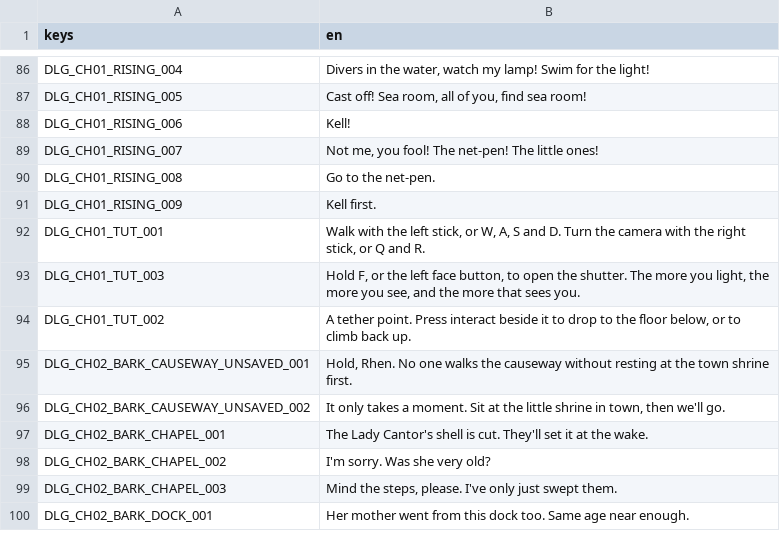
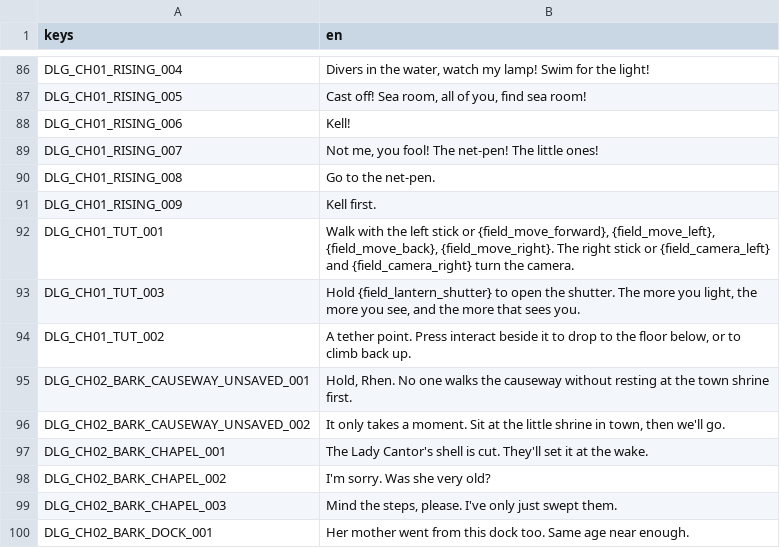
Before and after one commit to LeviticusFigglebottom/ClaudalFantasyX, a CSV file: game/data/loc/dialogue.csv, drawn as a sheet; only a part is shown, gaps mark what is left out.

```diff
--- a/game/data/loc/dialogue.csv
+++ b/game/data/loc/dialogue.csv
@@ -91,4 +91,4 @@ DLG_CH01_RISING_008,Go to the net-pen.
 DLG_CH01_RISING_009,Kell first.
-DLG_CH01_TUT_001,"Walk with the left stick, or W, A, S and D. Turn the camera with the right stick, or Q and R."
-DLG_CH01_TUT_003,"Hold F, or the left face button, to open the shutter. The more you light, the more you see, and the more that sees you."
+DLG_CH01_TUT_001,"Walk with the left stick or {field_move_forward}, {field_move_left}, {field_move_back}, {field_move_right}. The right stick or {field_camera_left} and {field_camera_right} turn the camera."
+DLG_CH01_TUT_003,"Hold {field_lantern_shutter} to open the shutter. The more you light, the more you see, and the more that sees you."
 DLG_CH01_TUT_002,"A tether point. Press interact beside it to drop to the floor below, or to climb back up."
```
Also changed, not shown: 7 other files.
